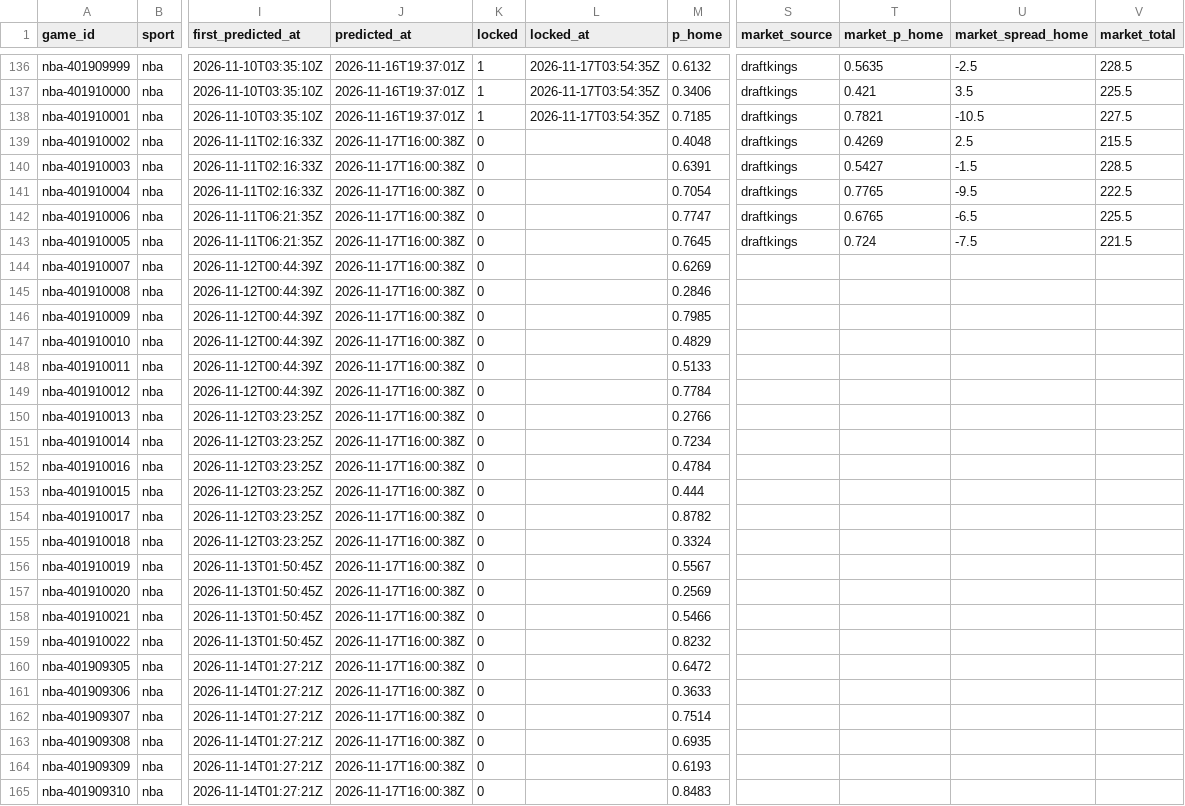
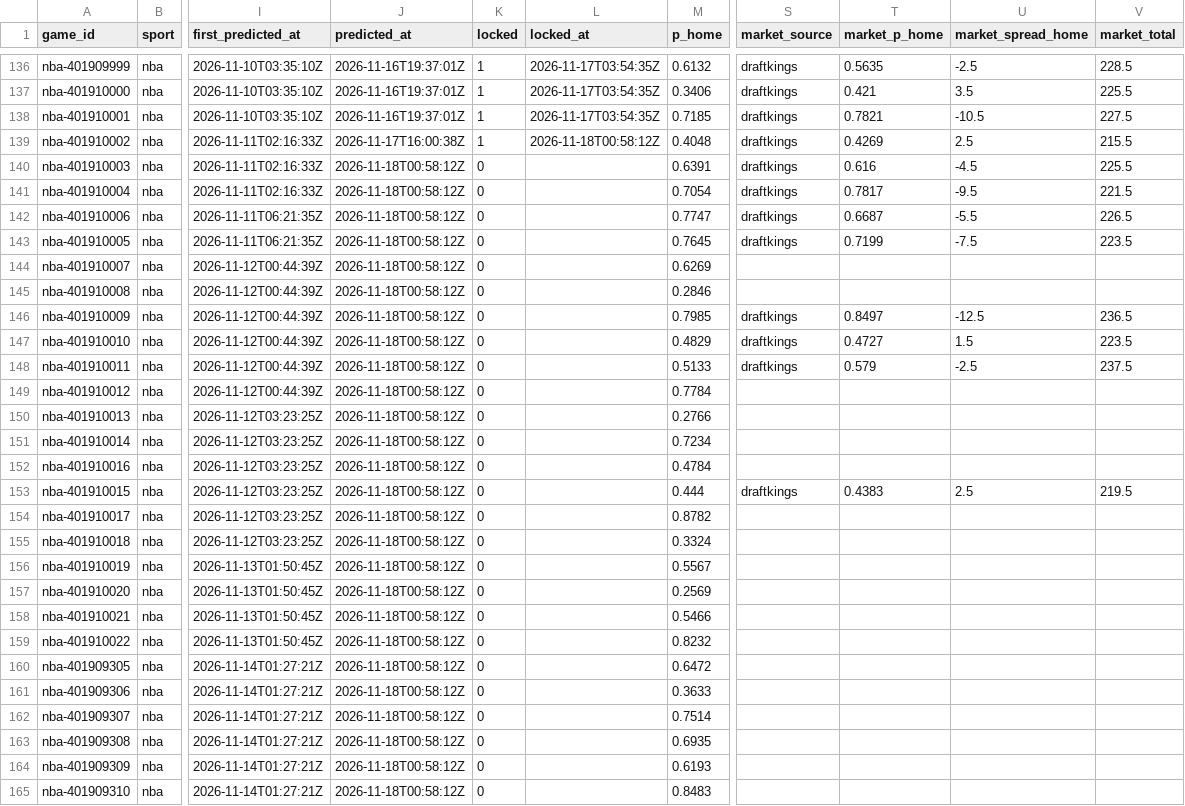
Before and after one commit to pknsubuga07/pl-forecast, a CSV file: data/ledger/nba_predictions.csv, drawn as a sheet; only a part is shown, gaps mark what is left out; the diff covers the shown part only; the diff names each change by its address in the sheet, - before the commit and + after, or states it on an @@ line.

```diff
--- a/data/ledger/nba_predictions.csv
+++ b/data/ledger/nba_predictions.csv
-K139 (locked): 0
+K139 (locked): 1
-L139 (locked_at): (empty)
+L139 (locked_at): 2026-11-18T00:58:12Z
-J140:J165 (predicted_at): 2026-11-17T16:00:38Z
+J140:J165 (predicted_at): 2026-11-18T00:58:12Z
-T140 (market_p_home): 0.5427
+T140 (market_p_home): 0.616
-U140 (market_spread_home): -1.5
+U140 (market_spread_home): -4.5
-V140 (market_total): 228.5
+V140 (market_total): 225.5
-T141 (market_p_home): 0.7765
+T141 (market_p_home): 0.7817
-V141 (market_total): 222.5
+V141 (market_total): 221.5
-T142 (market_p_home): 0.6765
+T142 (market_p_home): 0.6687
-U142 (market_spread_home): -6.5
+U142 (market_spread_home): -5.5
-V142 (market_total): 225.5
+V142 (market_total): 226.5
-T143 (market_p_home): 0.724
+T143 (market_p_home): 0.7199
-V143 (market_total): 221.5
+V143 (market_total): 223.5
-S146:S148 (market_source): (empty)
+S146:S148 (market_source): draftkings
-T146 (market_p_home): (empty)
+T146 (market_p_home): 0.8497
-U146 (market_spread_home): (empty)
+U146 (market_spread_home): -12.5
-V146 (market_total): (empty)
+V146 (market_total): 236.5
-T147 (market_p_home): (empty)
+T147 (market_p_home): 0.4727
-U147 (market_spread_home): (empty)
+U147 (market_spread_home): 1.5
-V147 (market_total): (empty)
+V147 (market_total): 223.5
-T148 (market_p_home): (empty)
+T148 (market_p_home): 0.579
-U148 (market_spread_home): (empty)
+U148 (market_spread_home): -2.5
-V148 (market_total): (empty)
+V148 (market_total): 237.5
-S153 (market_source): (empty)
+S153 (market_source): draftkings
-T153 (market_p_home): (empty)
+T153 (market_p_home): 0.4383
-U153 (market_spread_home): (empty)
+U153 (market_spread_home): 2.5
-V153 (market_total): (empty)
+V153 (market_total): 219.5
```
Also changed, not shown: 1 added row and 26 edited cells elsewhere in this file, data/ledger/nba_props.csv, data/ledger/nfl_predictions.csv, 15 other files.
